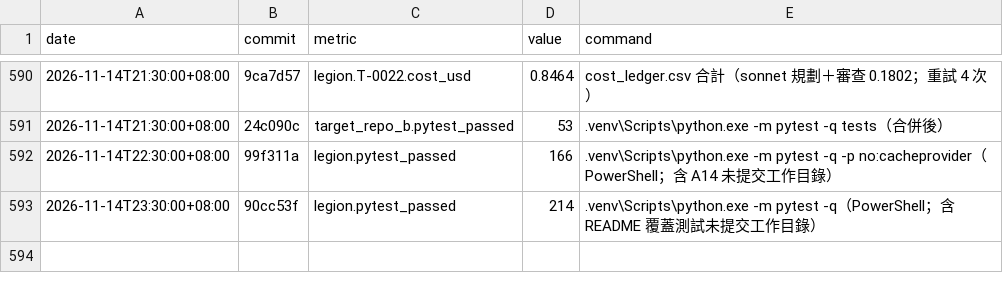
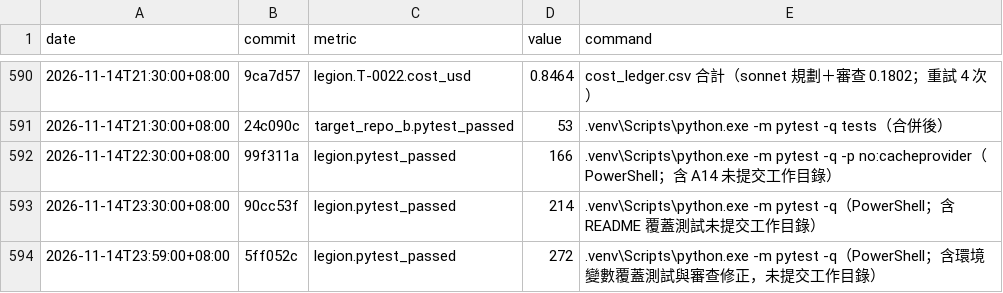
Before and after one commit to lederyide-dotcom/agent-legion, a CSV file: 02_data/metrics.csv, drawn as a sheet; only a part is shown, gaps mark what is left out.

```diff
--- a/02_data/metrics.csv
+++ b/02_data/metrics.csv
@@ -593 +593,2 @@ date,commit,metric,value,command
 2026-11-14T23:30:00+08:00,90cc53f,legion.pytest_passed,214,.venv\Scripts\python.exe -m pytest -q（PowerShell；含 README 覆蓋測試未提交工作目錄）
+2026-11-14T23:59:00+08:00,5ff052c,legion.pytest_passed,272,.venv\Scripts\python.exe -m pytest -q（PowerShell；含環境變數覆蓋測試與審查修正，未提交工作目錄）
```
Also changed, not shown: 6 other files.
